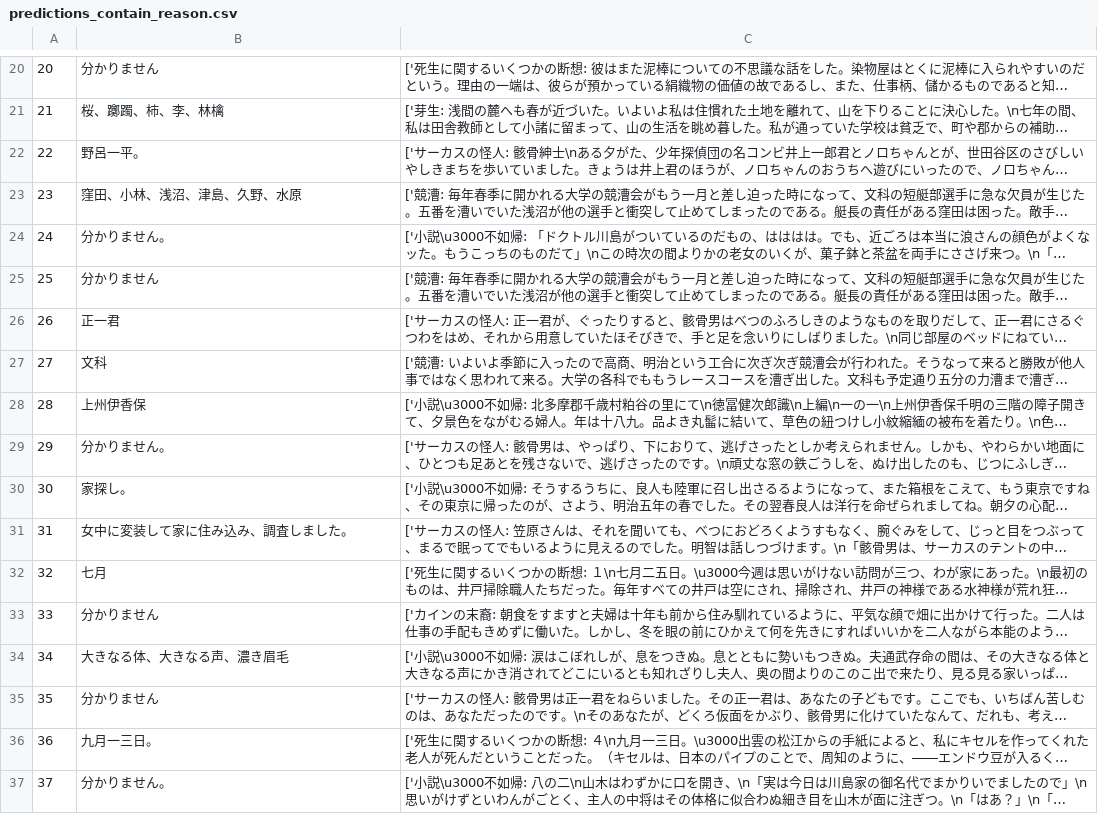
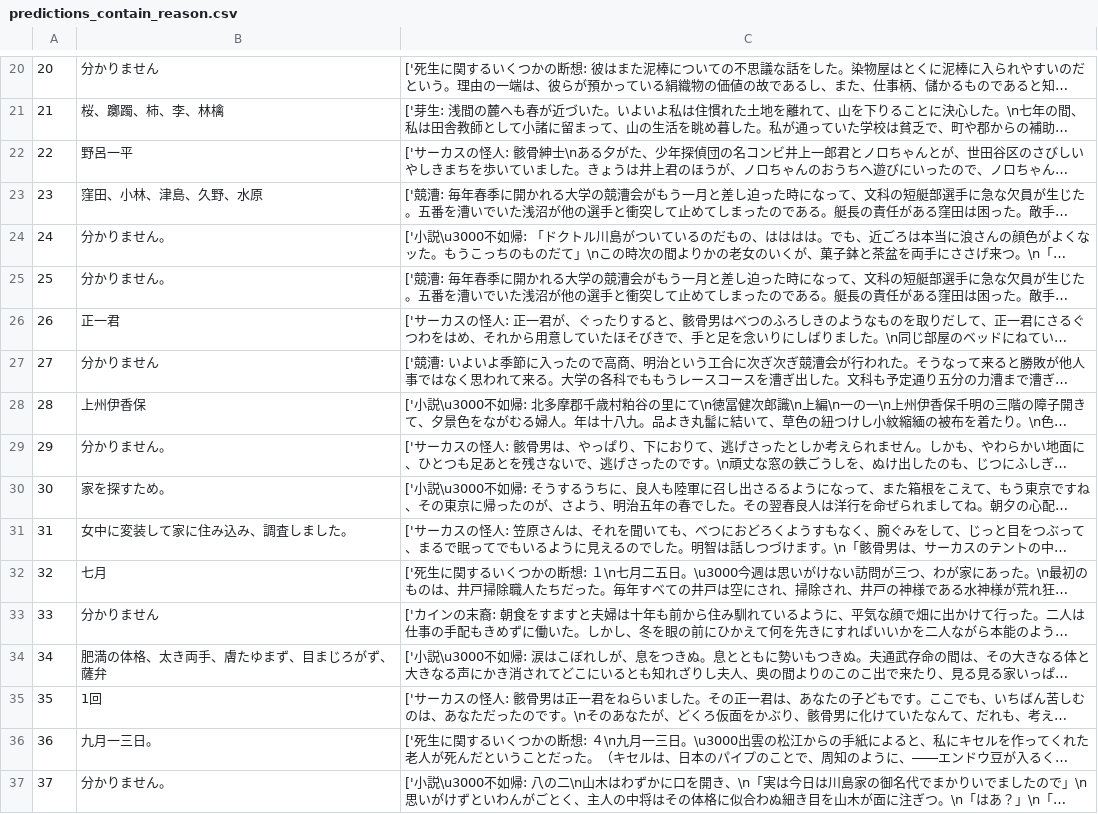
Before and after one commit to FutaTsuru/RAG-1-Competition, a CSV file: evaluation/submit/predictions_contain_reason.csv, drawn as a sheet; only a part is shown, gaps mark what is left out; long unchanged cells end in …; the diff covers the shown part only; the diff names each change by its address in the sheet, - before the commit and + after, or states it on an @@ line.

```diff
--- a/evaluation/submit/predictions_contain_reason.csv
+++ b/evaluation/submit/predictions_contain_reason.csv
-B22: 野呂一平。
+B22: 野呂一平
-B23: 窪田、小林、浅沼、津島、久野、水原
+B23: 窪田、小林、津島、久野、水原
-B25: 分かりません
+B25: 分かりません。
-B27: 文科
+B27: 分かりません
-B30: 家探し。
+B30: 家を探すため。
-B34: 大きなる体、大きなる声、濃き眉毛
+B34: 肥満の体格、太き両手、膚たゆまず、目まじろがず、薩弁
-B35: 分かりません
+B35: 1回
```
Also changed, not shown: 21 edited cells elsewhere in this file, evaluation/submit/predictions.csv, evaluation/submit/predictions_contain_reason_num.csv, 8 other files.
